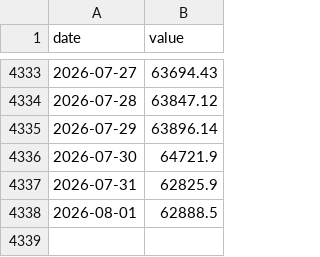
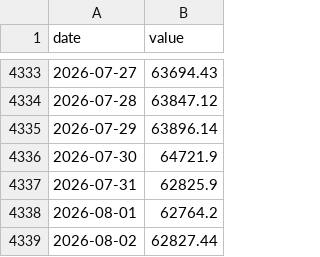
Before and after one commit to JungOhLee/macro-monitoring, a CSV file: data/raw/btcusd.csv, drawn as a sheet; only a part is shown, gaps mark what is left out.

```diff
--- a/data/raw/btcusd.csv
+++ b/data/raw/btcusd.csv
@@ -4337,2 +4337,3 @@ date,value
 2026-07-31,62825.9
-2026-08-01,62888.5
+2026-08-01,62764.2
+2026-08-02,62827.44
```
Also changed, not shown: 4 other files.
